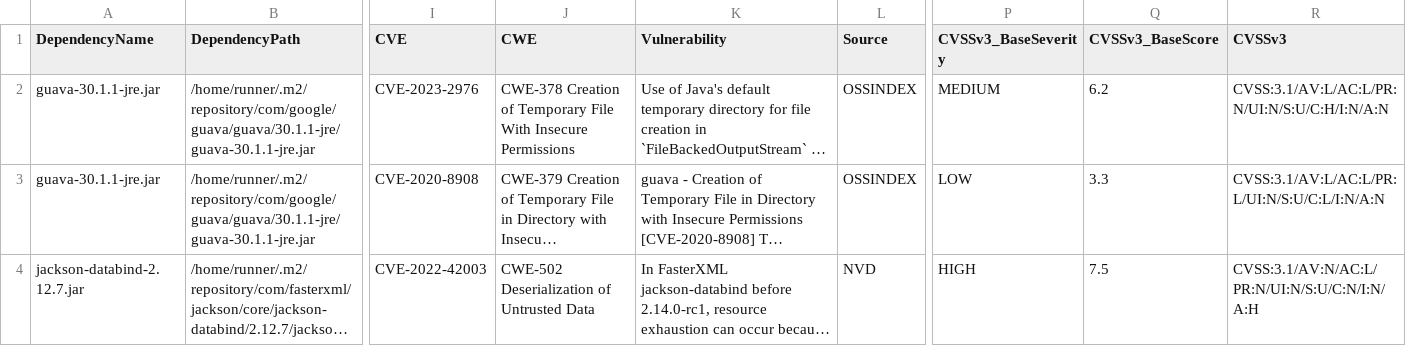
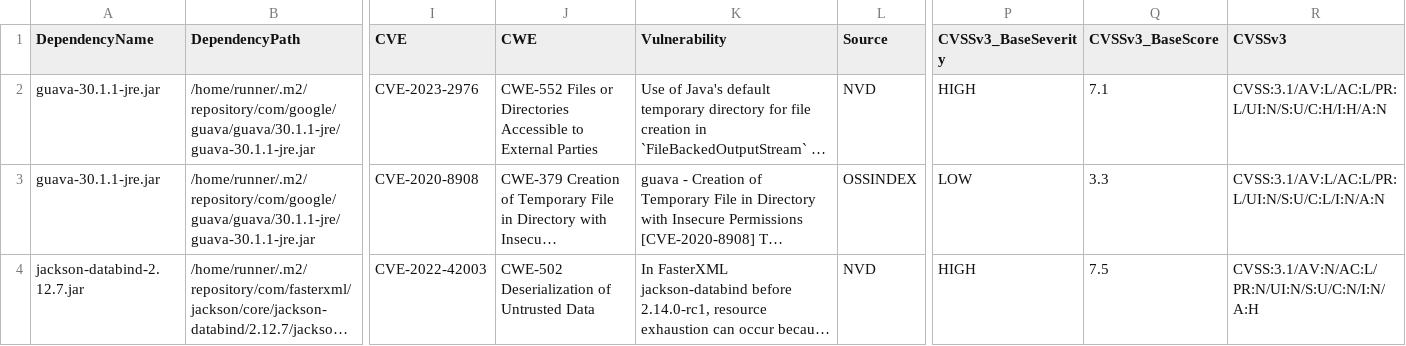
Before and after one commit to piotr-yuxuan/nabab, a CSV file: doc/known-vulnerabilities.csv, drawn as a sheet; only a part is shown, gaps mark what is left out; long unchanged cells end in …; the diff names each change by its address in the sheet, - before the commit and + after, or states it on an @@ line.

Commit message:
Update known vulnerabilities

```diff
--- a/doc/known-vulnerabilities.csv
+++ b/doc/known-vulnerabilities.csv
-J2 (CWE): CWE-378 Creation of Temporary File With Insecure Permissions
+J2 (CWE): CWE-552 Files or Directories Accessible to External Parties
-L2 (Source): OSSINDEX
+L2 (Source): NVD
-P2 (CVSSv3_BaseSeverity): MEDIUM
+P2 (CVSSv3_BaseSeverity): HIGH
-Q2 (CVSSv3_BaseScore): 6.2
+Q2 (CVSSv3_BaseScore): 7.1
-R2 (CVSSv3): CVSS:3.1/AV:L/AC:L/PR:N/UI:N/S:U/C:H/I:N/A:N
+R2 (CVSSv3): CVSS:3.1/AV:L/AC:L/PR:L/UI:N/S:U/C:H/I:H/A:N
```
